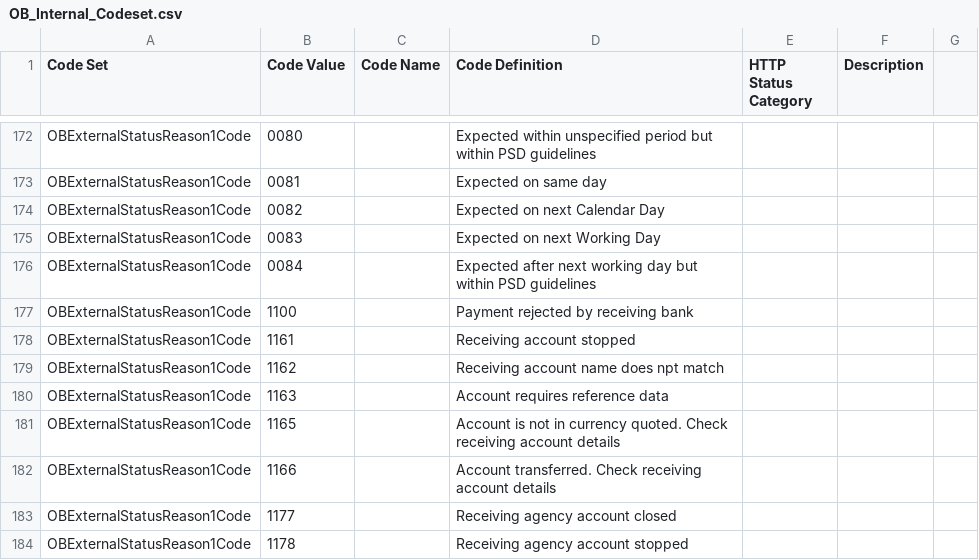
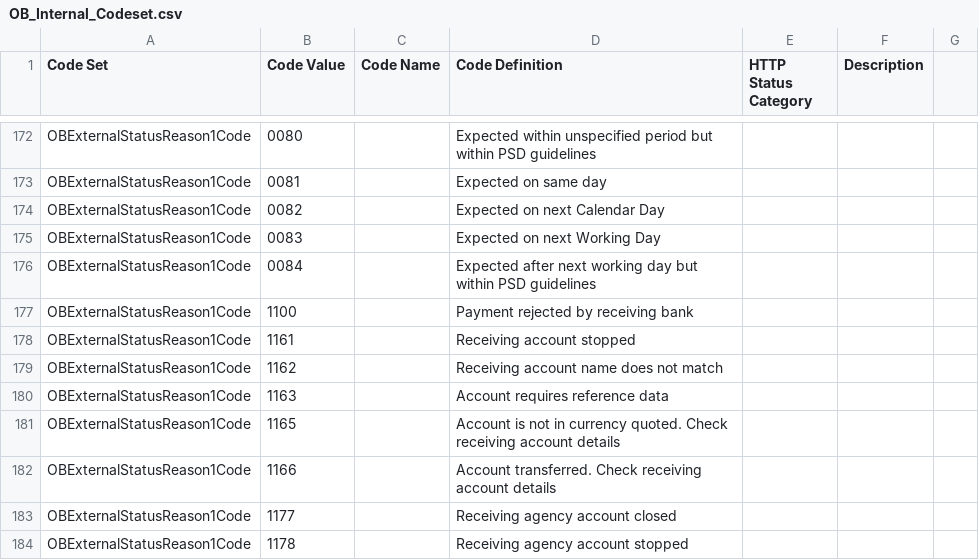
Before and after one commit to OpenBankingUK/External_Internal_CodeSets, a CSV file: OB_Internal_Codeset.csv, drawn as a sheet; only a part is shown, gaps mark what is left out.

Commit message:
fix typo
Including fix for https://openbanking.atlassian.net/browse/CDRW-4904 in this PR

```diff
--- a/OB_Internal_Codeset.csv
+++ b/OB_Internal_Codeset.csv
@@ -178,3 +178,3 @@ OBExternalStatusReason1Code,1100,,Payment rejected by receiving bank,,,
 OBExternalStatusReason1Code,1161,,Receiving account stopped,,,
-OBExternalStatusReason1Code,1162,,Receiving account name does npt match,,,
+OBExternalStatusReason1Code,1162,,Receiving account name does not match,,,
 OBExternalStatusReason1Code,1163,,Account requires reference data,,,
```
